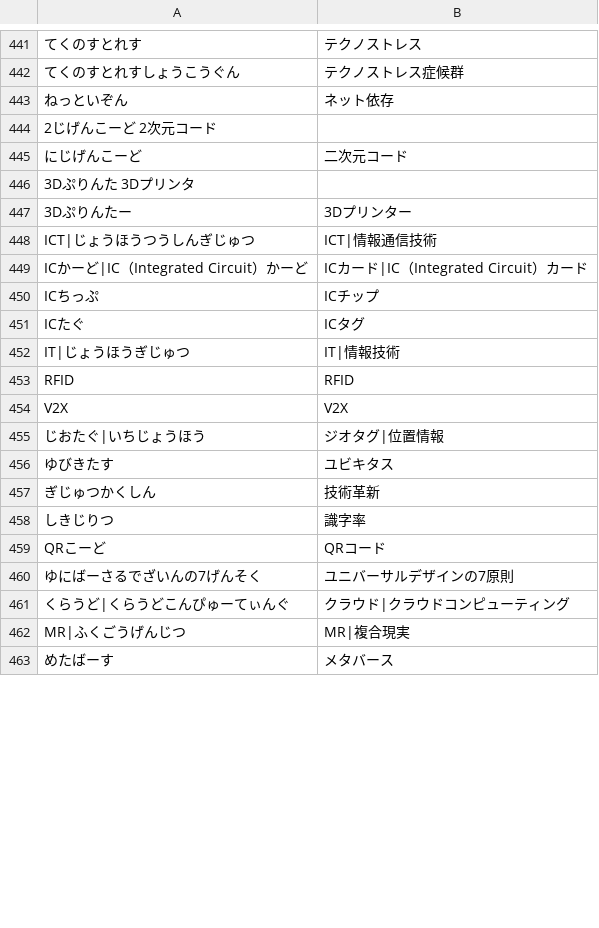
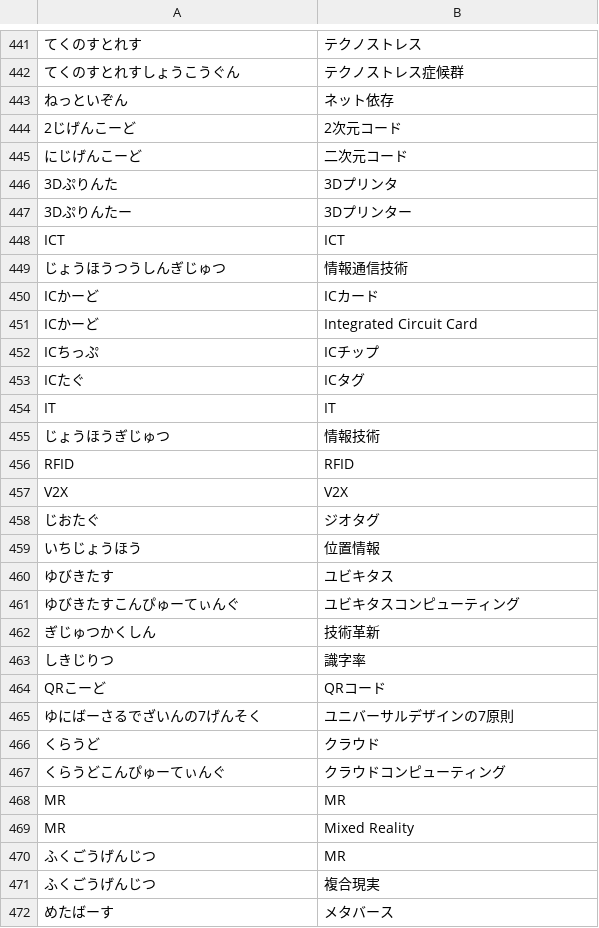
Before and after one commit to ssvp003/IDiME, a TSV file: src/IDiME.tsv (was src/IDiME_for_Meltype.tsv), drawn as a sheet; only a part is shown, gaps mark what is left out; removed rows and columns are numbered as before the commit, all else as after; the diff covers the shown part only; the diff names each change by its address in the sheet, - before the commit and + after, or states it on an @@ line.

```diff
--- a/src/IDiME_for_Meltype.tsv
+++ b/src/IDiME.tsv
-row 444: 2じげんこーど 2次元コード
+row 444: 2じげんこーど | 2次元コード
-row 446: 3Dぷりんた 3Dプリンタ
+row 446: 3Dぷりんた | 3Dプリンタ
-row 448: ICT|じょうほうつうしんぎじゅつ | ICT|情報通信技術
-row 449: ICかーど|IC（Integrated Circuit）かーど | ICカード|IC（Integrated Circuit）カード
+row 448: ICT | ICT
+row 449: じょうほうつうしんぎじゅつ | 情報通信技術
+row 450: ICかーど | ICカード
+row 451: ICかーど | Integrated Circuit Card
-row 452: IT|じょうほうぎじゅつ | IT|情報技術
+row 454: IT | IT
+row 455: じょうほうぎじゅつ | 情報技術
-row 455: じおたぐ|いちじょうほう | ジオタグ|位置情報
+row 458: じおたぐ | ジオタグ
+row 459: いちじょうほう | 位置情報
+row 461: ゆびきたすこんぴゅーてぃんぐ | ユビキタスコンピューティング
-row 461: くらうど|くらうどこんぴゅーてぃんぐ | クラウド|クラウドコンピューティング
-row 462: MR|ふくごうげんじつ | MR|複合現実
+row 466: くらうど | クラウド
+row 467: くらうどこんぴゅーてぃんぐ | クラウドコンピューティング
+row 468: MR | MR
+row 469: MR | Mixed Reality
+row 470: ふくごうげんじつ | MR
+row 471: ふくごうげんじつ | 複合現実
```
Also changed, not shown: 52 added rows, 40 removed rows and 2 edited cells elsewhere in this file, 1 other file.
